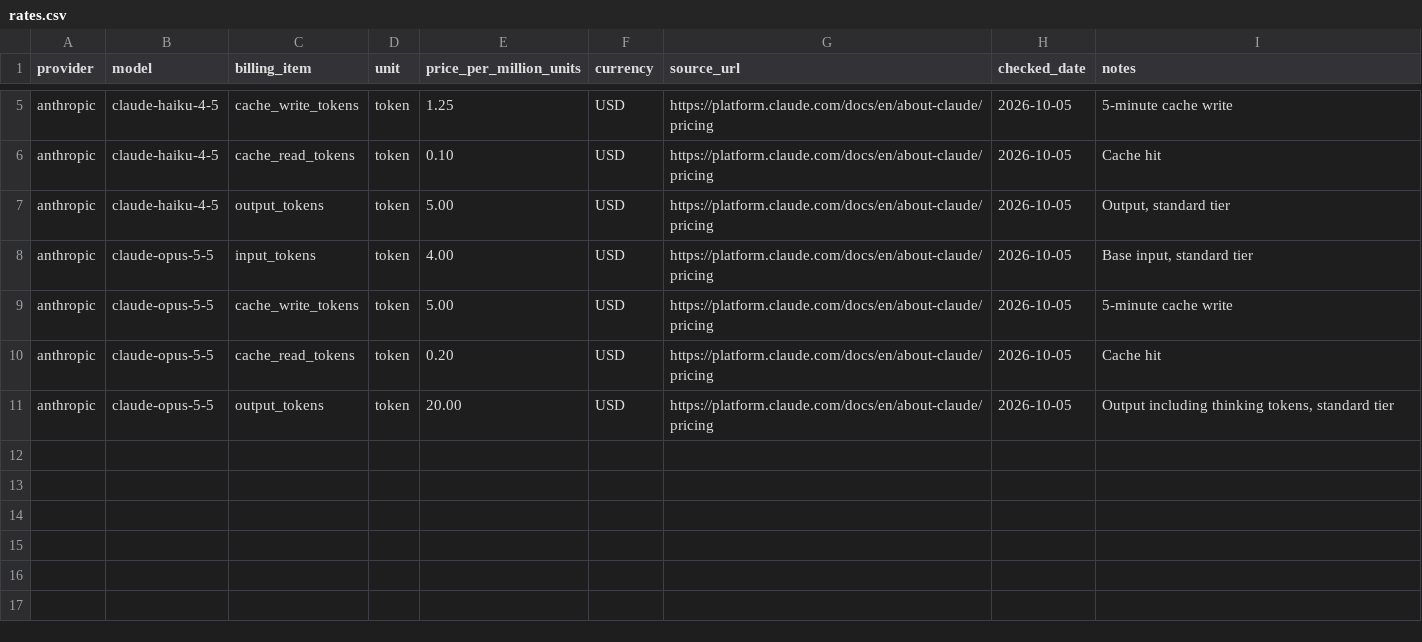
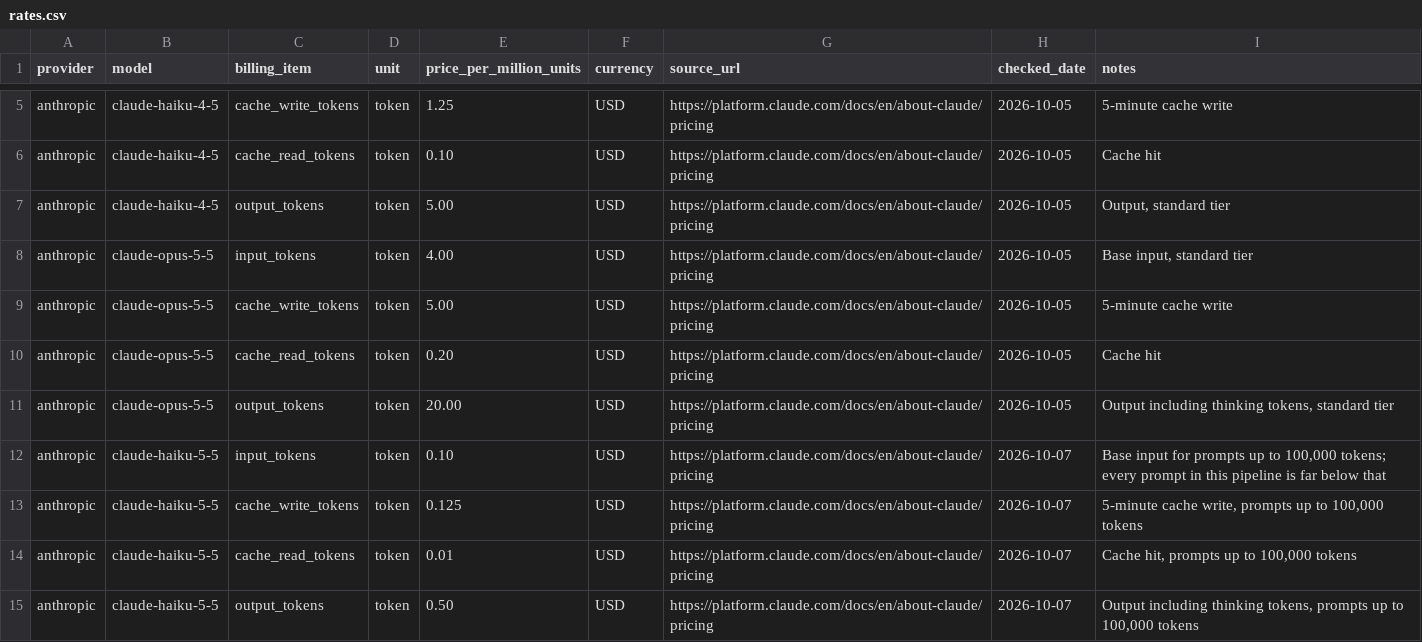
Before and after one commit to nolives/multi-agent-large-data-processing-pipeline, a CSV file: cost/rates.csv, drawn as a sheet; only a part is shown, gaps mark what is left out.

```diff
--- a/cost/rates.csv
+++ b/cost/rates.csv
@@ -11 +11,5 @@ anthropic,claude-opus-5-5,cache_read_tokens,token,0.20,USD,https://platform.clau
 anthropic,claude-opus-5-5,output_tokens,token,20.00,USD,https://platform.claude.com/docs/en/about-claude/pricing,2026-10-05,"Output including thinking tokens, standard tier"
+anthropic,claude-haiku-5-5,input_tokens,token,0.10,USD,https://platform.claude.com/docs/en/about-claude/pricing,2026-10-07,"Base input for prompts up to 100,000 tokens; every prompt in this pipeline is far below that"
+anthropic,claude-haiku-5-5,cache_write_tokens,token,0.125,USD,https://platform.claude.com/docs/en/about-claude/pricing,2026-10-07,"5-minute cache write, prompts up to 100,000 tokens"
+anthropic,claude-haiku-5-5,cache_read_tokens,token,0.01,USD,https://platform.claude.com/docs/en/about-claude/pricing,2026-10-07,"Cache hit, prompts up to 100,000 tokens"
+anthropic,claude-haiku-5-5,output_tokens,token,0.50,USD,https://platform.claude.com/docs/en/about-claude/pricing,2026-10-07,"Output including thinking tokens, prompts up to 100,000 tokens"
```
Also changed, not shown: 44 other files.
